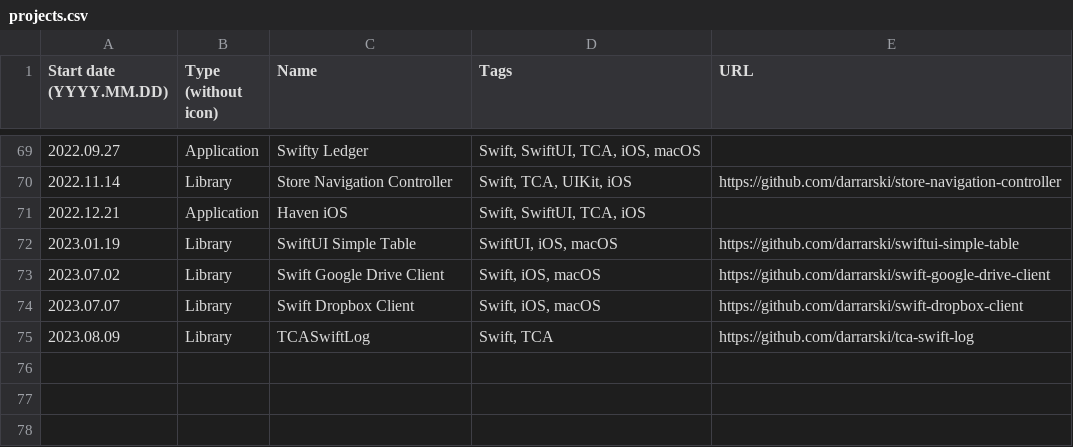
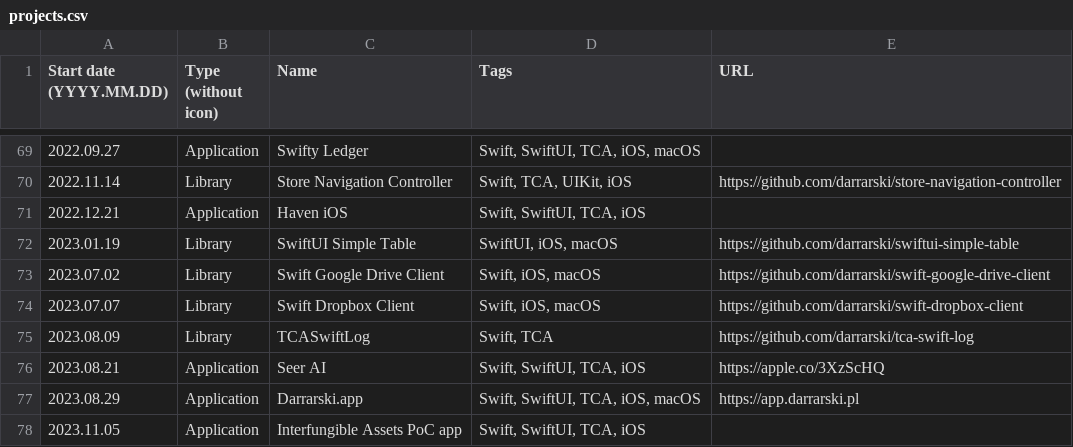
Before and after one commit to darrarski/darrarski-app, a CSV file: web/projects.csv, drawn as a sheet; only a part is shown, gaps mark what is left out.

Commit message:
Update projects

```diff
--- a/web/projects.csv
+++ b/web/projects.csv
@@ -75 +75,4 @@
 2023.08.09,Library,TCASwiftLog,"Swift, TCA",https://github.com/darrarski/tca-swift-log
+2023.08.21,Application,Seer AI,"Swift, SwiftUI, TCA, iOS",https://apple.co/3XzScHQ
+2023.08.29,Application,Darrarski.app,"Swift, SwiftUI, TCA, iOS, macOS",https://app.darrarski.pl
+2023.11.05,Application,Interfungible Assets PoC app,"Swift, SwiftUI, TCA, iOS",
```
Also changed, not shown: 1 other file.
